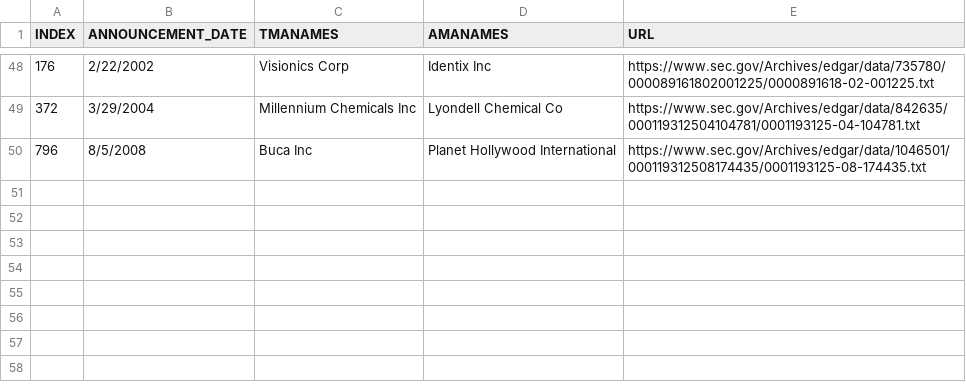
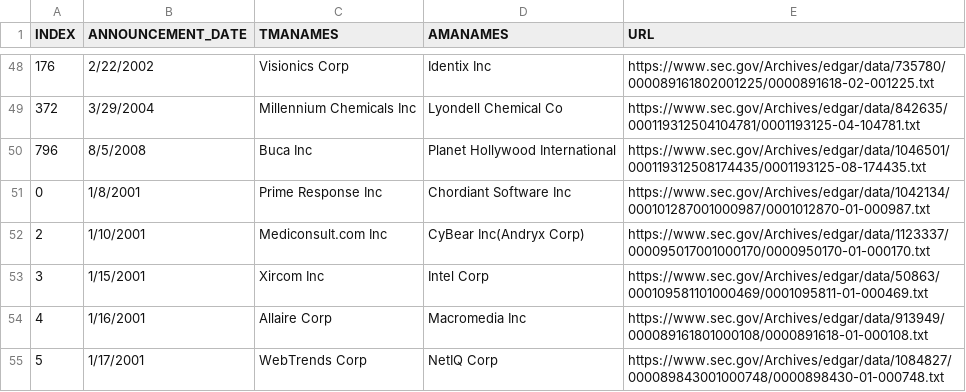
Before and after one commit to BryanL43/MergeExtractor, a CSV file: output.csv, drawn as a sheet; only a part is shown, gaps mark what is left out.

```diff
--- a/output.csv
+++ b/output.csv
@@ -50 +50,6 @@ INDEX,ANNOUNCEMENT_DATE,TMANAMES,AMANAMES,URL
 796,8/5/2008,Buca Inc,Planet Hollywood International,https://www.sec.gov/Archives/edgar/data/1046501/000119312508174435/0001193125-08-174435.txt
+0,1/8/2001,Prime Response Inc,Chordiant Software Inc,https://www.sec.gov/Archives/edgar/data/1042134/000101287001000987/0001012870-01-000987.txt
+2,1/10/2001,Mediconsult.com Inc,CyBear Inc(Andryx Corp),https://www.sec.gov/Archives/edgar/data/1123337/000095017001000170/0000950170-01-000170.txt
+3,1/15/2001,Xircom Inc,Intel Corp,https://www.sec.gov/Archives/edgar/data/50863/000109581101000469/0001095811-01-000469.txt
+4,1/16/2001,Allaire Corp,Macromedia Inc,https://www.sec.gov/Archives/edgar/data/913949/000089161801000108/0000891618-01-000108.txt
+5,1/17/2001,WebTrends Corp,NetIQ Corp,https://www.sec.gov/Archives/edgar/data/1084827/000089843001000748/0000898430-01-000748.txt
```
Also changed, not shown: outputUnion.csv, 23 other files.
